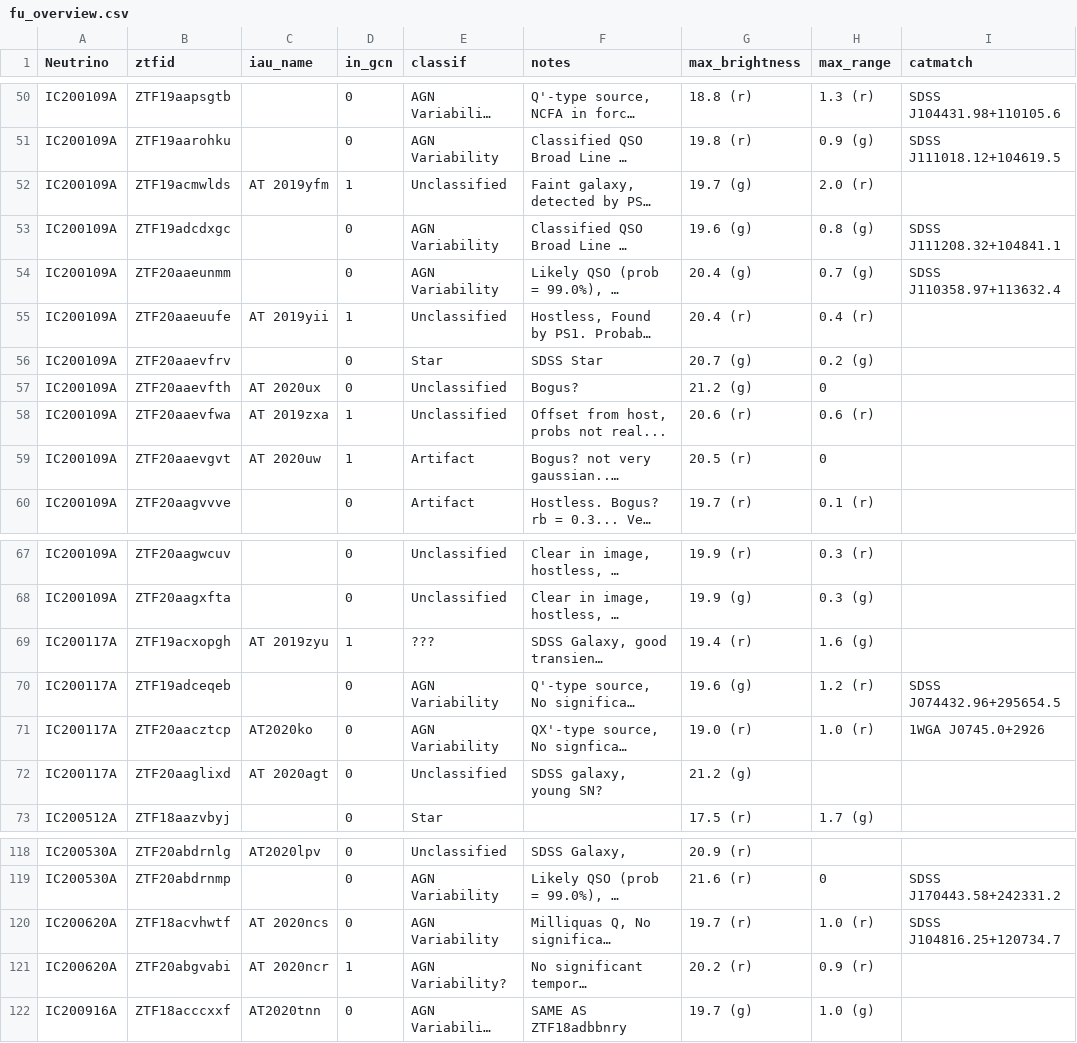
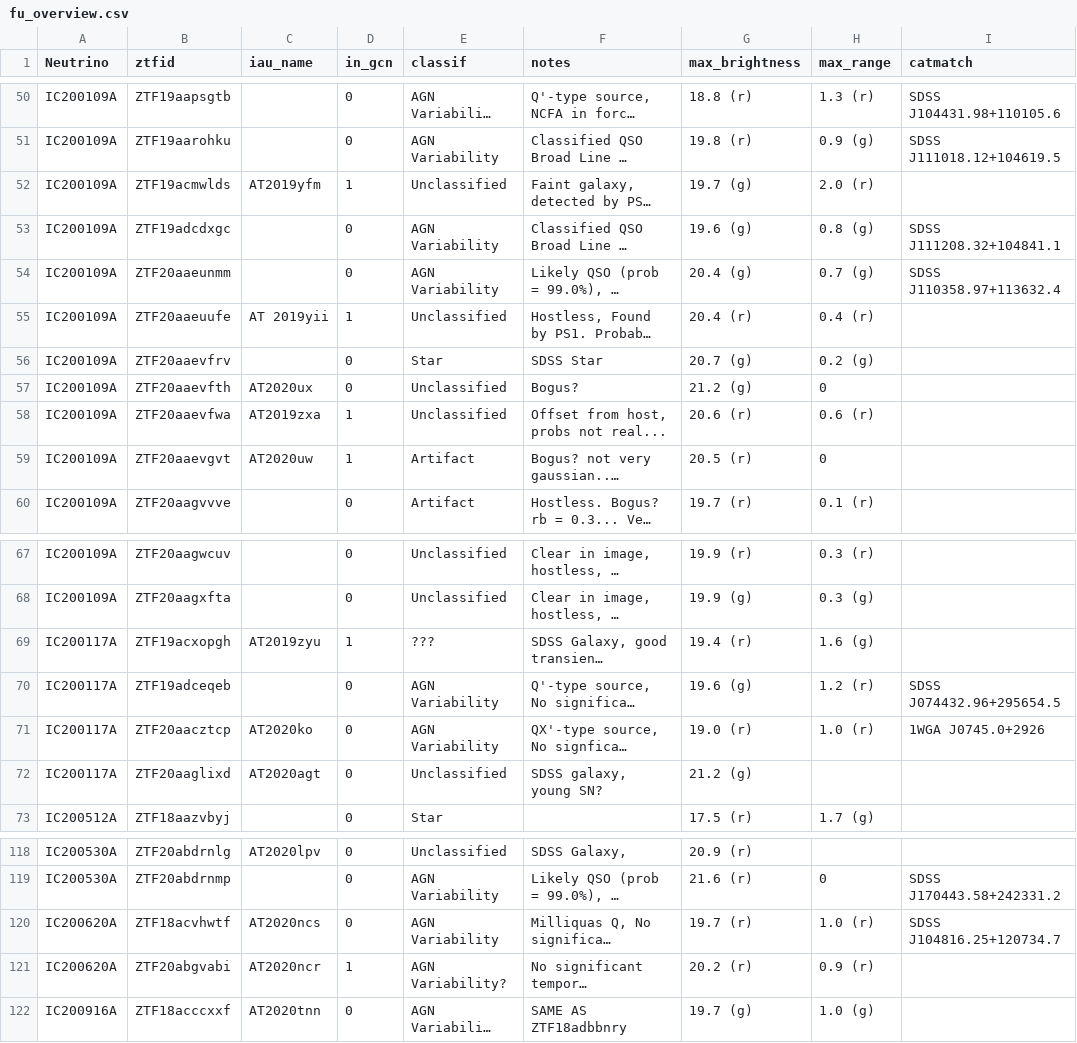
Before and after one commit to simeonreusch/thesis, a CSV file: code/chapter_4_follow_up/follow_up_overview/fu_overview.csv, drawn as a sheet; only a part is shown, gaps mark what is left out; long unchanged cells end in …; the diff names each change by its address in the sheet, - before the commit and + after, or states it on an @@ line.

```diff
--- a/code/chapter_4_follow_up/follow_up_overview/fu_overview.csv
+++ b/code/chapter_4_follow_up/follow_up_overview/fu_overview.csv
-C52 (iau_name): AT 2019yfm
+C52 (iau_name): AT2019yfm
-C57 (iau_name): AT 2020ux
+C57 (iau_name): AT2020ux
-C58 (iau_name): AT 2019zxa
+C58 (iau_name): AT2019zxa
-C59 (iau_name): AT 2020uw
+C59 (iau_name): AT2020uw
-C69 (iau_name): AT 2019zyu
+C69 (iau_name): AT2019zyu
-C72 (iau_name): AT 2020agt
+C72 (iau_name): AT2020agt
-C120 (iau_name): AT 2020ncs
+C120 (iau_name): AT2020ncs
-C121 (iau_name): AT 2020ncr
+C121 (iau_name): AT2020ncr
```
Also changed, not shown: 10 other files.
